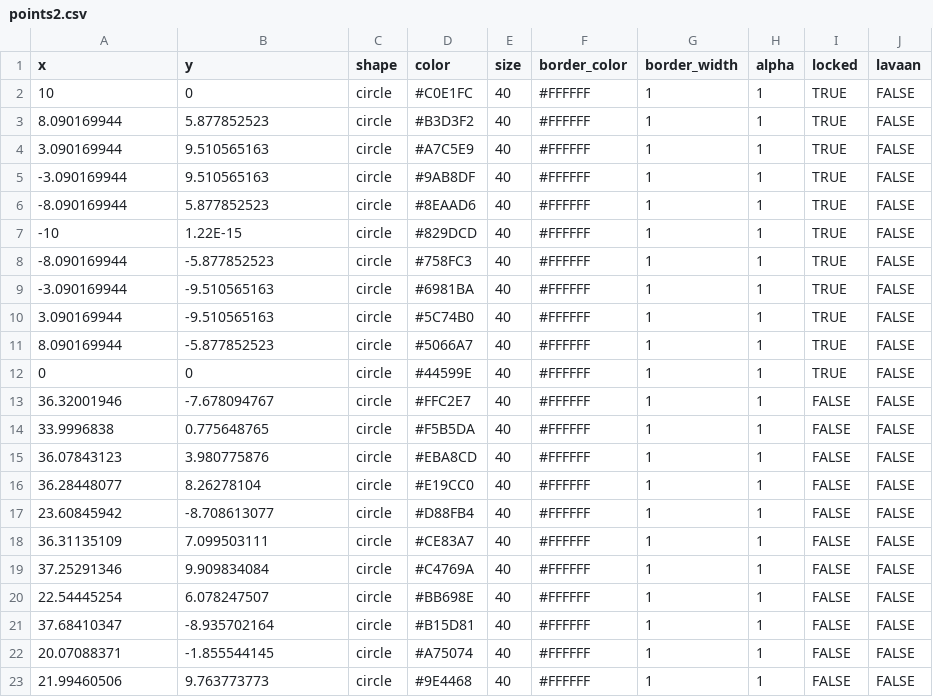
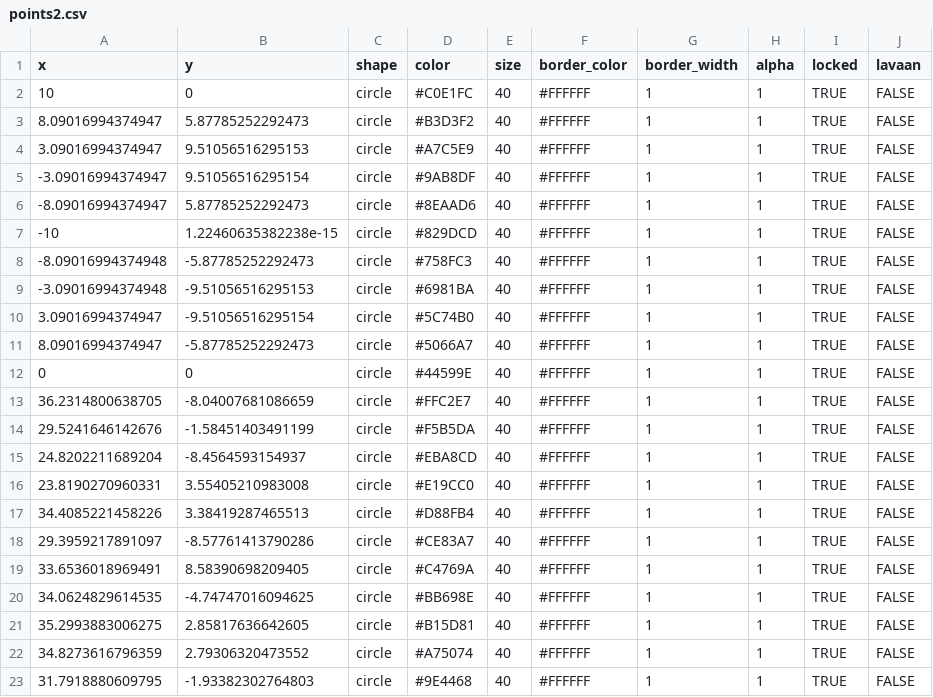
Before and after one commit to smin95/smin95, a CSV file: public/points2.csv, drawn as a sheet; the diff names each change by its address in the sheet, - before the commit and + after, or states it on an @@ line.

```diff
--- a/public/points2.csv
+++ b/public/points2.csv
-A3 (x): 8.090169944
+A3 (x): 8.09016994374947
-B3 (y): 5.877852523
+B3 (y): 5.87785252292473
-A4 (x): 3.090169944
+A4 (x): 3.09016994374947
-B4 (y): 9.510565163
+B4 (y): 9.51056516295153
-A5 (x): -3.090169944
+A5 (x): -3.09016994374947
-B5 (y): 9.510565163
+B5 (y): 9.51056516295154
-A6 (x): -8.090169944
+A6 (x): -8.09016994374947
-B6 (y): 5.877852523
+B6 (y): 5.87785252292473
-B7 (y): 1.22E-15
+B7 (y): 1.22460635382238e-15
-A8 (x): -8.090169944
+A8 (x): -8.09016994374948
-B8 (y): -5.877852523
+B8 (y): -5.87785252292473
-A9 (x): -3.090169944
+A9 (x): -3.09016994374948
-B9 (y): -9.510565163
+B9 (y): -9.51056516295153
-A10 (x): 3.090169944
+A10 (x): 3.09016994374947
-B10 (y): -9.510565163
+B10 (y): -9.51056516295154
-A11 (x): 8.090169944
+A11 (x): 8.09016994374947
-B11 (y): -5.877852523
+B11 (y): -5.87785252292473
-A13 (x): 36.32001946
+A13 (x): 36.2314800638705
-B13 (y): -7.678094767
+B13 (y): -8.04007681086659
-I13:I23 (locked): FALSE
+I13:I23 (locked): TRUE
-A14 (x): 33.9996838
+A14 (x): 29.5241646142676
-B14 (y): 0.775648765
+B14 (y): -1.58451403491199
-A15 (x): 36.07843123
+A15 (x): 24.8202211689204
-B15 (y): 3.980775876
+B15 (y): -8.4564593154937
-A16 (x): 36.28448077
+A16 (x): 23.8190270960331
-B16 (y): 8.26278104
+B16 (y): 3.55405210983008
-A17 (x): 23.60845942
+A17 (x): 34.4085221458226
-B17 (y): -8.708613077
+B17 (y): 3.38419287465513
-A18 (x): 36.31135109
+A18 (x): 29.3959217891097
-B18 (y): 7.099503111
+B18 (y): -8.57761413790286
-A19 (x): 37.25291346
+A19 (x): 33.6536018969491
-B19 (y): 9.909834084
+B19 (y): 8.58390698209405
-A20 (x): 22.54445254
+A20 (x): 34.0624829614535
-B20 (y): 6.078247507
+B20 (y): -4.74747016094625
-A21 (x): 37.68410347
+A21 (x): 35.2993883006275
-B21 (y): -8.935702164
+B21 (y): 2.85817636642605
-A22 (x): 20.07088371
+A22 (x): 34.8273616796359
-B22 (y): -1.855544145
+B22 (y): 2.79306320473552
-A23 (x): 21.99460506
+A23 (x): 31.7918880609795
-B23 (y): 9.763773773
+B23 (y): -1.93382302764803
```
Also changed, not shown: public/lines2.csv.
